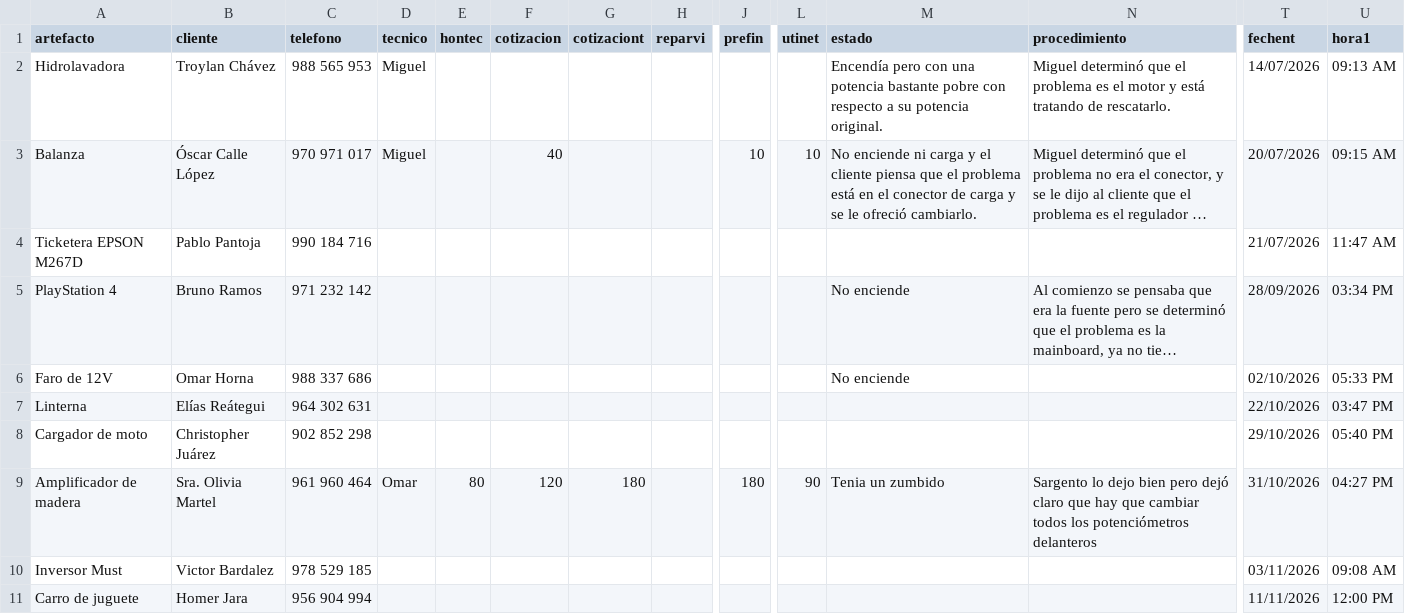
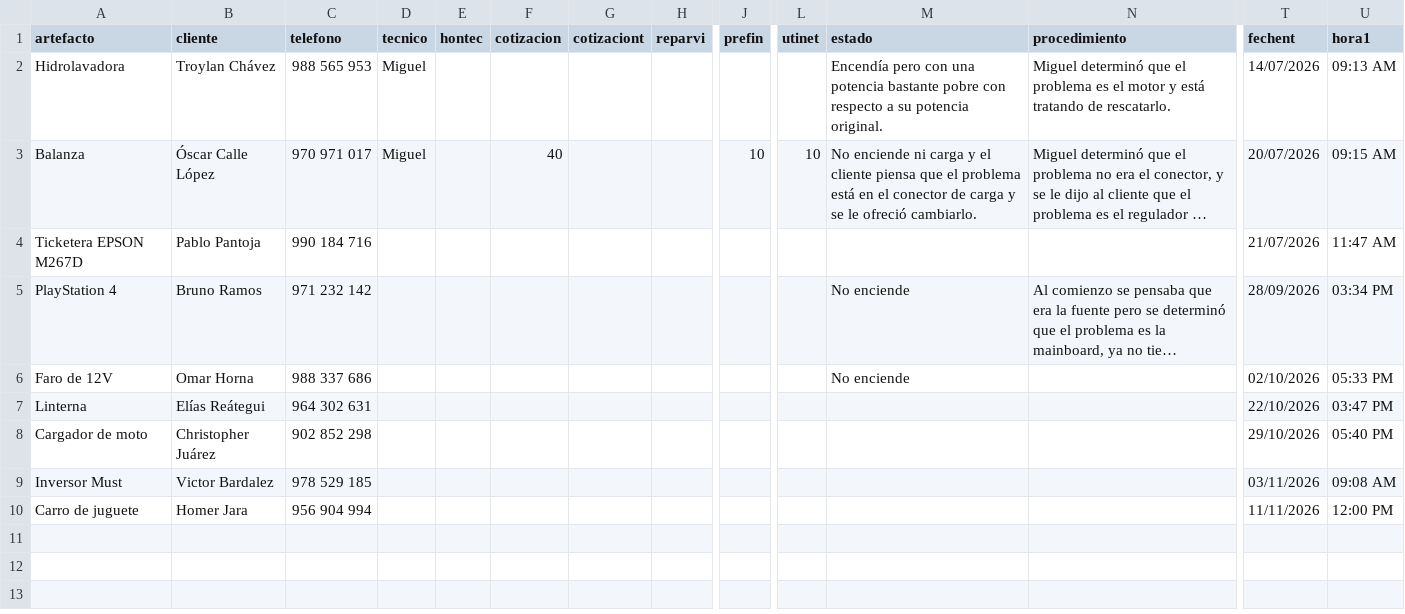
Before and after one commit to justintxu/repo, a CSV file: data/sertecpen.csv, drawn as a sheet; only a part is shown, gaps mark what is left out; long unchanged cells end in …; rows hold the shown columns only; the diff names each change by its address in the sheet, - before the commit and + after, or states it on an @@ line.

Commit message:
Update data/sertecpen.csv

```diff
--- a/data/sertecpen.csv
+++ b/data/sertecpen.csv
-row 9: Amplificador de madera | Sra. Olivia Martel | 961 960 464 | Omar | 80 | 120 | 180 |  | 180 | 90 | Tenia un zumbido | Sargento lo dejo bien pero dejó claro que hay que cambiar todos los potenciómetros delanteros | 31/10/2026 | 04:27 PM
```
